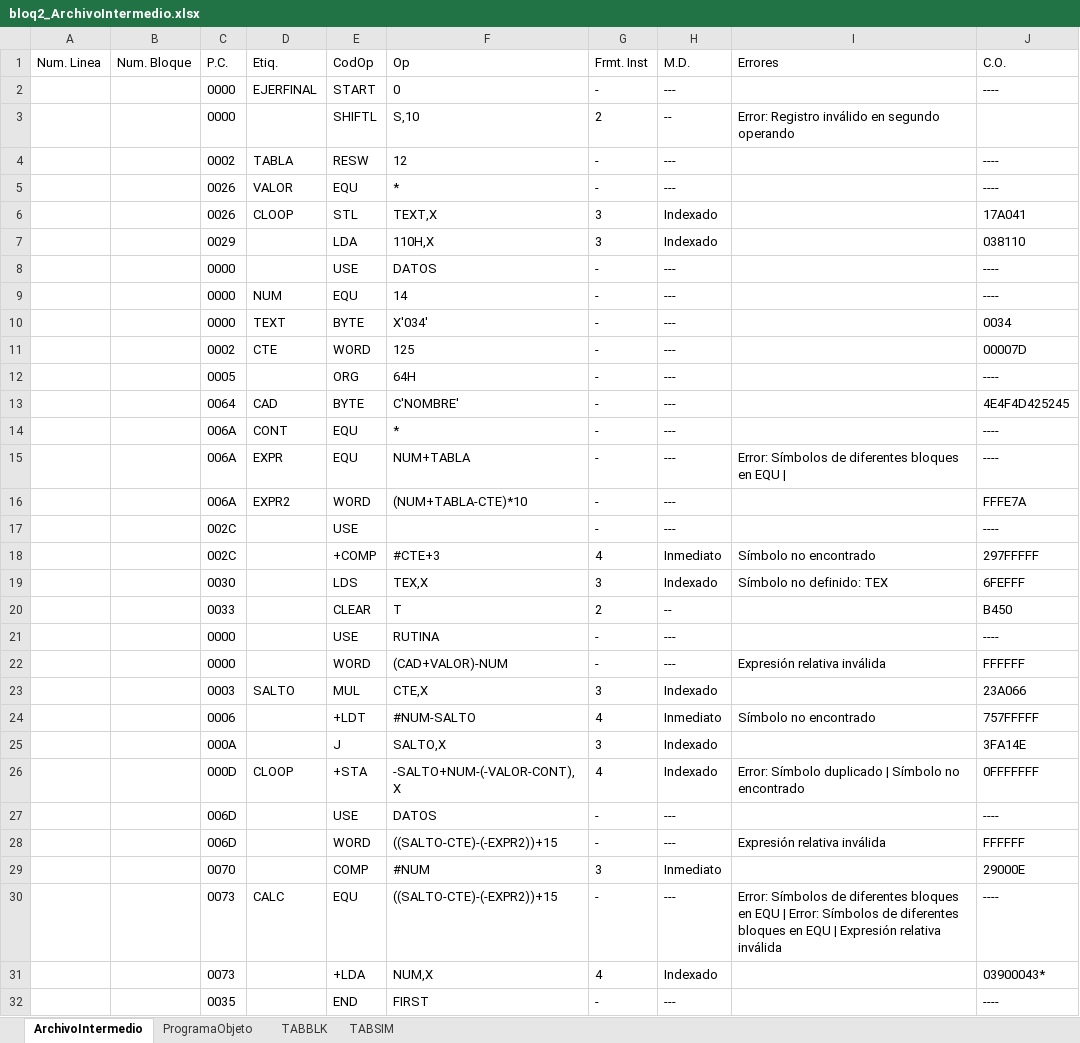
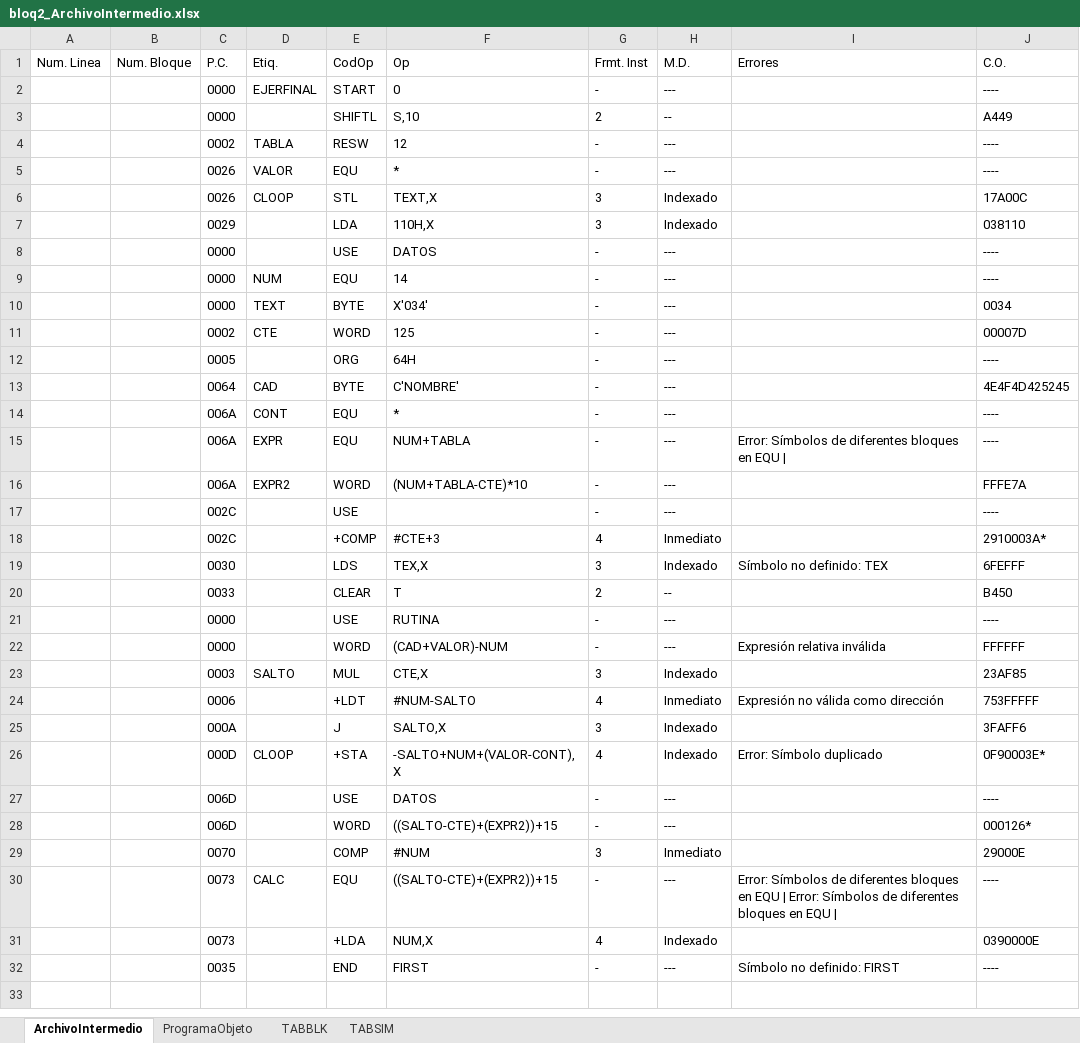
Before and after one commit to DiegoQuintanilla23/software-de-sistemas, an Excel workbook: ProyectoSoftwareSistemas/bin/Debug/output/bloq2_ArchivoIntermedio.xlsx, sheet ArchivoIntermedio, drawn as a sheet; values as stored, in another font and other column widths than the file's, no borders; the diff names each change by its address in the sheet, - before the commit and + after, or states it on an @@ line.

```diff
--- a/ProyectoSoftwareSistemas/bin/Debug/output/bloq2_ArchivoIntermedio.xlsx (sheet ArchivoIntermedio)
+++ b/ProyectoSoftwareSistemas/bin/Debug/output/bloq2_ArchivoIntermedio.xlsx (sheet ArchivoIntermedio)
-I3: Error: Registro inválido en segundo operando
+I3: (empty)
-J3: (empty)
+J3: A449
-J6: 17A041
+J6: 17A00C
-I18: Símbolo no encontrado
+I18: (empty)
-J18: 297FFFFF
+J18: 2910003A*
-J23: 23A066
+J23: 23AF85
-I24: Símbolo no encontrado
+I24: Expresión no válida como dirección
-J24: 757FFFFF
+J24: 753FFFFF
-J25: 3FA14E
+J25: 3FAFF6
-F26: -SALTO+NUM-(-VALOR-CONT),X
+F26: -SALTO+NUM+(VALOR-CONT),X
-I26: Error: Símbolo duplicado | Símbolo no encontrado
+I26: Error: Símbolo duplicado
-J26: 0FFFFFFF
+J26: 0F90003E*
-F28: ((SALTO-CTE)-(-EXPR2))+15
+F28: ((SALTO-CTE)+(EXPR2))+15
-I28: Expresión relativa inválida
+I28: (empty)
-J28: FFFFFF
+J28: 000126*
-F30: ((SALTO-CTE)-(-EXPR2))+15
+F30: ((SALTO-CTE)+(EXPR2))+15
-I30: …EQU | Expresión relativa inválida
+I30: …EQU |
-J31: 03900043*
+J31: 0390000E
-I32: (empty)
+I32: Símbolo no definido: FIRST
```
Also changed, not shown: sheet ProgramaObjeto, ProyectoSoftwareSistemas/bin/Debug/output/bloq1_ArchivoIntermedio.xlsx, ProyectoSoftwareSistemas/bin/Debug/output/bloq3_ArchivoIntermedio.xlsx, 9 other files.
